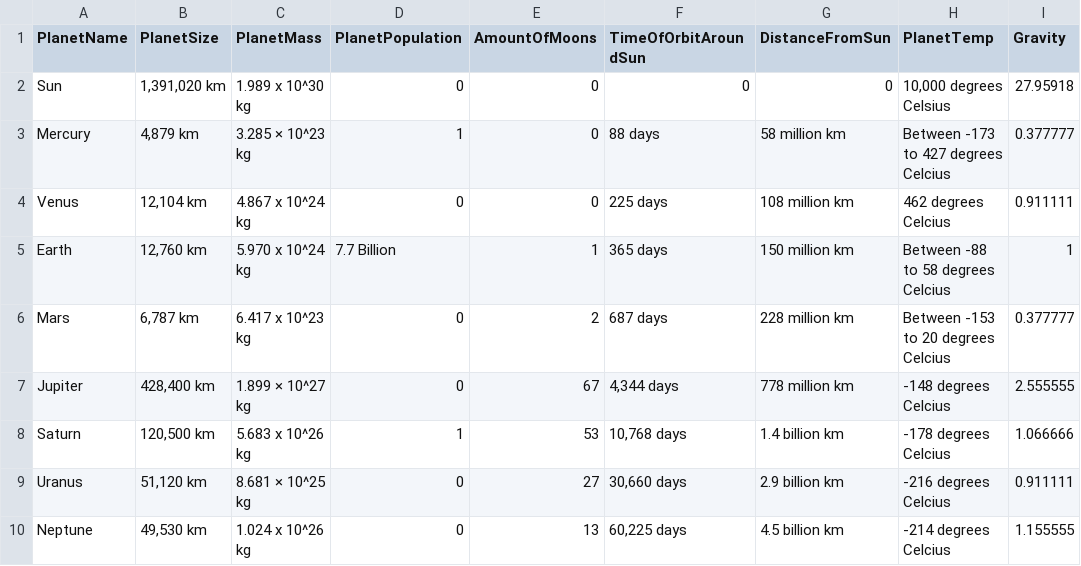
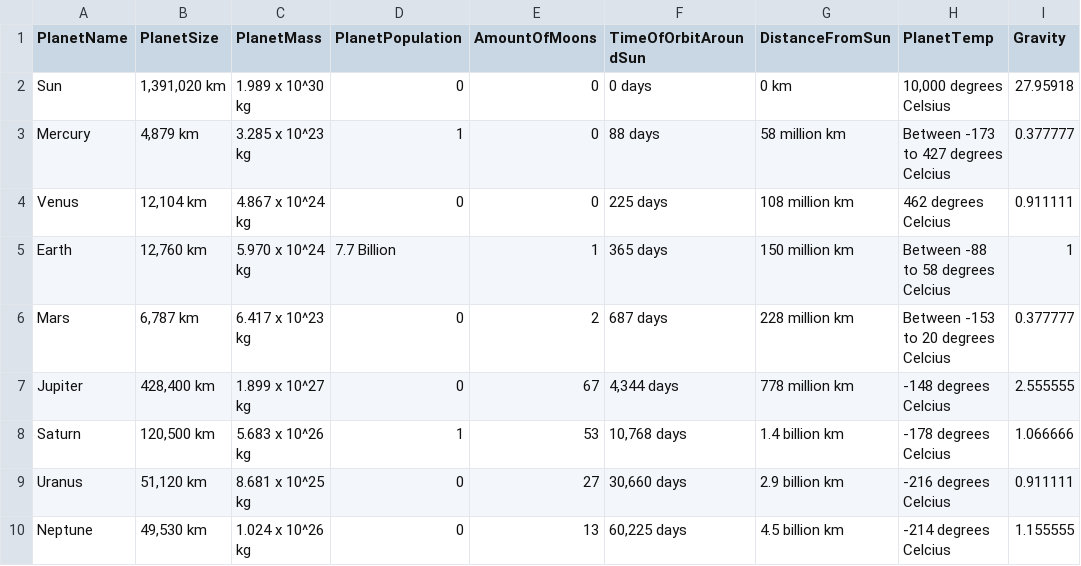
Before and after one commit to zysio1998/SciFiUI, a CSV file: java/data/Planets.csv, drawn as a sheet; only a part is shown; the diff names each change by its address in the sheet, - before the commit and + after, or states it on an @@ line.

```diff
--- a/java/data/Planets.csv
+++ b/java/data/Planets.csv
-F2 (TimeOfOrbitAroundSun): 0
+F2 (TimeOfOrbitAroundSun): 0 days
-G2 (DistanceFromSun): 0
+G2 (DistanceFromSun): 0 km
-C3 (PlanetMass): 3.285 × 10^23 kg
+C3 (PlanetMass): 3.285 x 10^23 kg
-C7 (PlanetMass): 1.899 × 10^27 kg
+C7 (PlanetMass): 1.899 x 10^27 kg
-C9 (PlanetMass): 8.681 × 10^25 kg
+C9 (PlanetMass): 8.681 x 10^25 kg
```
Also changed, not shown: 3 other files.
